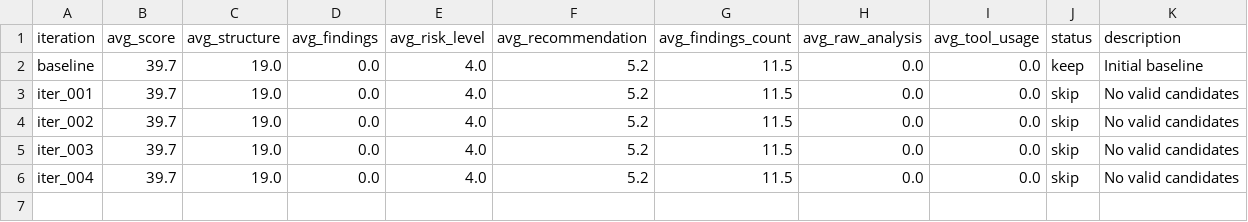
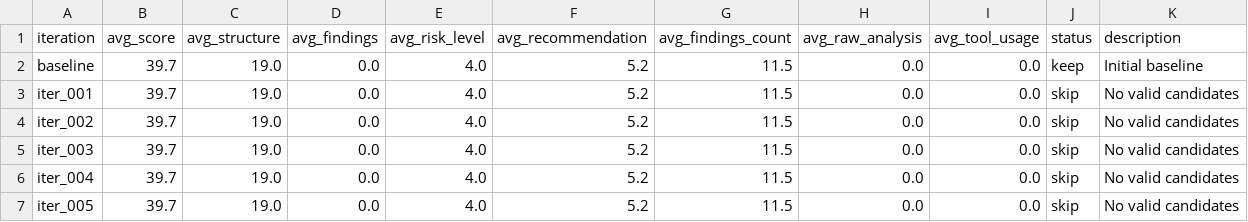
Before and after one commit to ElijahUmana/deep-sentinel, a TSV file: .overclaw/agents/deepsentinel/experiments/results.tsv, drawn as a sheet.

```diff
--- a/.overclaw/agents/deepsentinel/experiments/results.tsv
+++ b/.overclaw/agents/deepsentinel/experiments/results.tsv
@@ -6 +6,2 @@ iter_003	39.7	19.0	0.0	4.0	5.2	11.5	0.0	0.0	skip	No valid candidates
 iter_004	39.7	19.0	0.0	4.0	5.2	11.5	0.0	0.0	skip	No valid candidates
+iter_005	39.7	19.0	0.0	4.0	5.2	11.5	0.0	0.0	skip	No valid candidates
```
Also changed, not shown: 12 other files.
